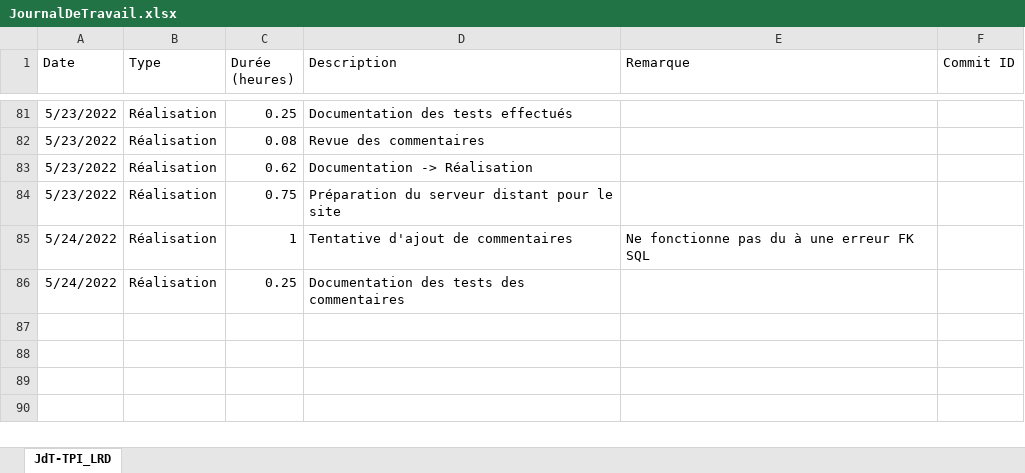
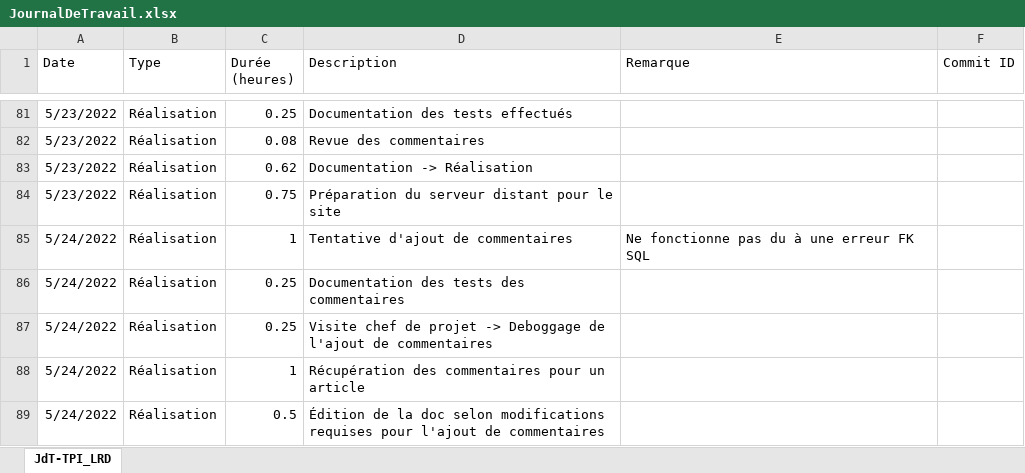
Before and after one commit to LouisRichard/tpi-news-website, an Excel workbook: Documentation/JournalDeTravail.xlsx, sheet JdT-TPI_LRD, drawn as a sheet; only a part is shown, gaps mark what is left out; values as stored, in another font and other column widths than the file's, no borders; table styles not drawn; the diff names each change by its address in the sheet, - before the commit and + after, or states it on an @@ line.

```diff
--- a/Documentation/JournalDeTravail.xlsx (sheet JdT-TPI_LRD)
+++ b/Documentation/JournalDeTravail.xlsx (sheet JdT-TPI_LRD)
+row 87: 5/24/2022 | Réalisation | 0.25 | Visite chef de projet -> Deboggage de l'ajout de commentaires
+row 88: 5/24/2022 | Réalisation | 1 | Récupération des commentaires pour un article
+row 89: 5/24/2022 | Réalisation | 0.5 | Édition de la doc selon modifications requises pour l'ajout de commentaires
```
Also changed, not shown: 4 other files.
